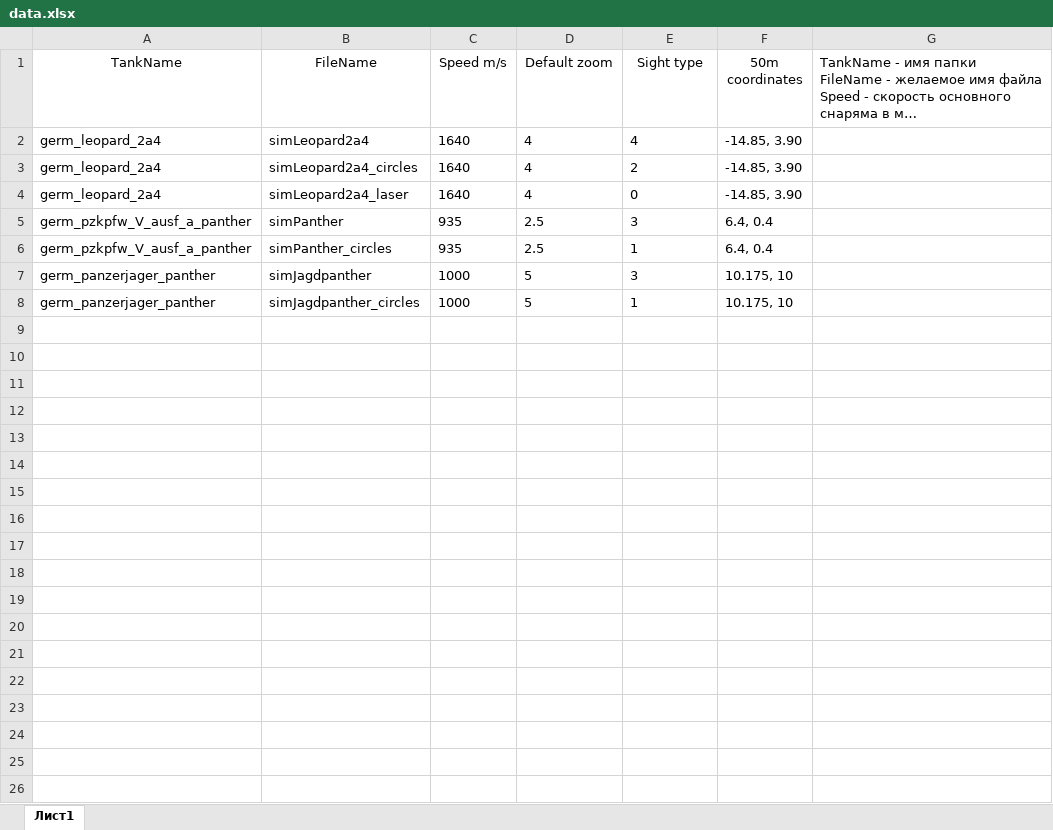
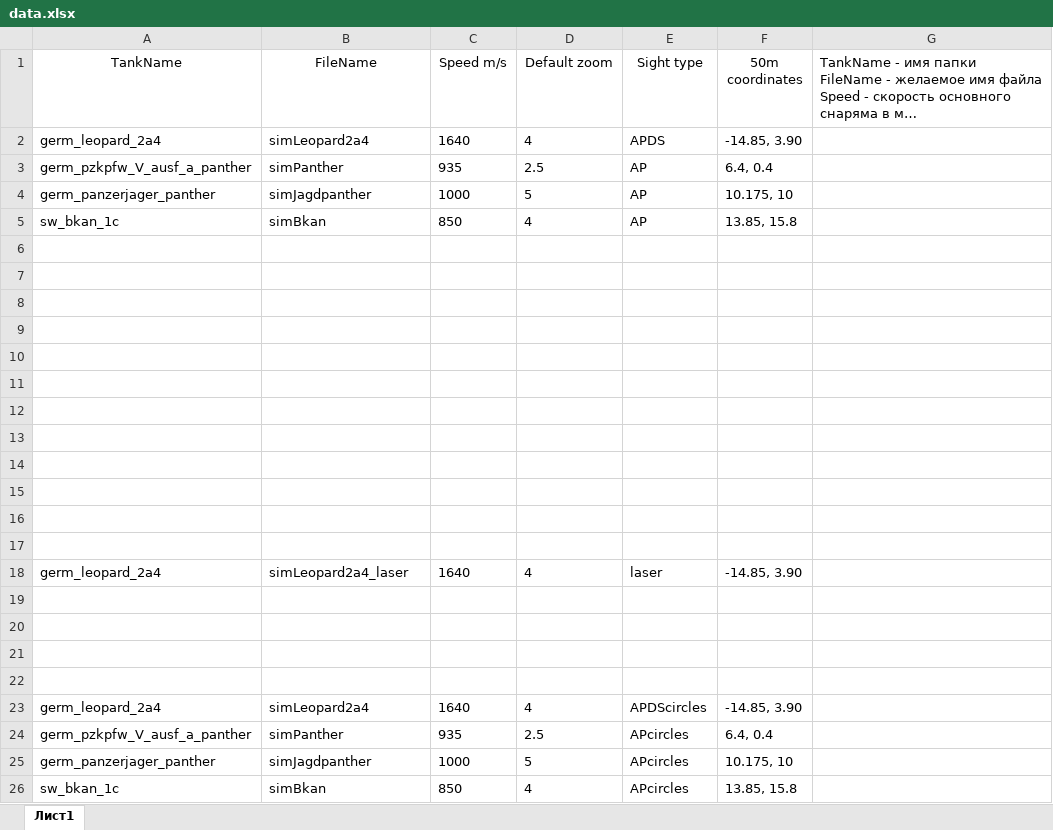
Before and after one commit to ShubbeLeontij/sightgenerator, an Excel workbook: data.xlsx, sheet Лист1, drawn as a sheet; long unchanged cells end in …; values as stored, in another font and other column widths than the file's, no borders; removed rows and columns are numbered as before the commit, all else as after; the diff names each change by its address in the sheet, - before the commit and + after, or states it on an @@ line.

```diff
--- a/data.xlsx (sheet Лист1)
+++ b/data.xlsx (sheet Лист1)
-E2 (Sight type): 4
+E2 (Sight type): APDS
+row 3: germ_pzkpfw_V_ausf_a_panther | simPanther | 935 | 2.5 | AP | 6.4, 0.4
+row 4: germ_panzerjager_panther | simJagdpanther | 1000 | 5 | AP | 10.175, 10
+row 5: sw_bkan_1c | simBkan | 850 | 4 | AP | 13.85, 15.8
+row 6: (empty)
+row 7: (empty)
+row 8: (empty)
+row 9: (empty)
+row 10: (empty)
+row 11: (empty)
+row 12: (empty)
+row 13: (empty)
+row 14: (empty)
+row 15: (empty)
+row 16: (empty)
+row 17: (empty)
-B18 (FileName): simLeopard2a4_circles
+B18 (FileName): simLeopard2a4_laser
-E18 (Sight type): 2
+E18 (Sight type): laser
+row 19: (empty)
+row 20: (empty)
+row 21: (empty)
+row 22: (empty)
-B23 (FileName): simLeopard2a4_laser
+B23 (FileName): simLeopard2a4
-E23 (Sight type): 0
+E23 (Sight type): APDScircles
-E24 (Sight type): 3
+E24 (Sight type): APcircles
-row 6: germ_pzkpfw_V_ausf_a_panther | simPanther_circles | 935 | 2.5 | 1 | 6.4, 0.4
-E25 (Sight type): 3
+E25 (Sight type): APcircles
-row 8: germ_panzerjager_panther | simJagdpanther_circles | 1000 | 5 | 1 | 10.175, 10
+row 26: sw_bkan_1c | simBkan | 850 | 4 | APcircles | 13.85, 15.8
```
Also changed, not shown: 9 other files.
